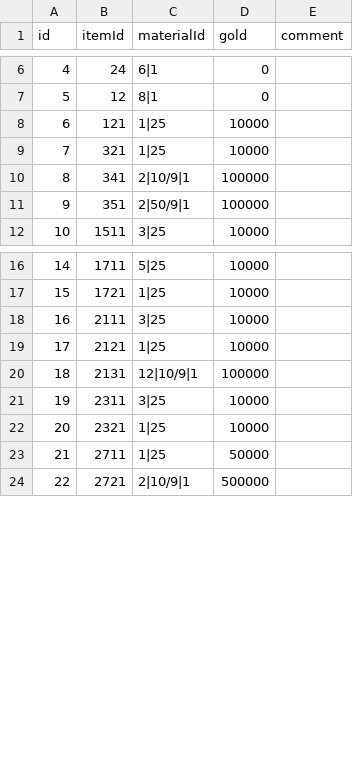
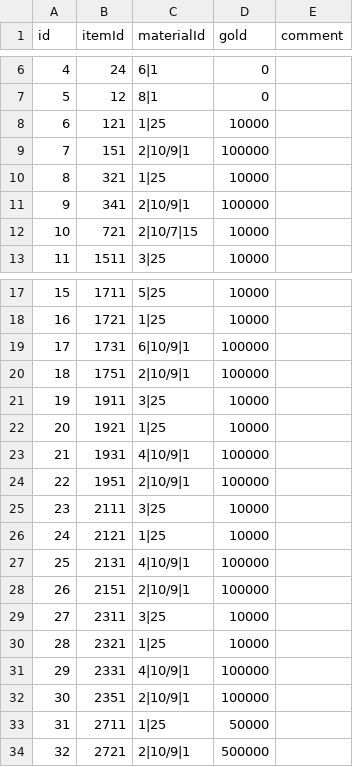
Before and after one commit to jehyeon/Soul-collector, a CSV file: Assets/Resources/Craft.csv, drawn as a sheet; only a part is shown, gaps mark what is left out; removed rows and columns are numbered as before the commit, all else as after; the diff names each change by its address in the sheet, - before the commit and + after, or states it on an @@ line.

```diff
--- a/Assets/Resources/Craft.csv
+++ b/Assets/Resources/Craft.csv
+row 9: 7 | 151 | 2|10/9|1 | 100000
@@ column A (id) renumbered from row 10 down @@
-row 11: 9 | 351 | 2|50/9|1 | 100000
+row 12: 10 | 721 | 2|10/7|15 | 10000
+row 19: 17 | 1731 | 6|10/9|1 | 100000
+row 20: 18 | 1751 | 2|10/9|1 | 100000
+row 21: 19 | 1911 | 3|25 | 10000
+row 22: 20 | 1921 | 1|25 | 10000
+row 23: 21 | 1931 | 4|10/9|1 | 100000
+row 24: 22 | 1951 | 2|10/9|1 | 100000
-C27 (materialId): 12|10/9|1
+C27 (materialId): 4|10/9|1
+row 28: 26 | 2151 | 2|10/9|1 | 100000
+row 31: 29 | 2331 | 4|10/9|1 | 100000
+row 32: 30 | 2351 | 2|10/9|1 | 100000
```
Also changed, not shown: Assets/Resources/Drop.csv, 52 other files.
